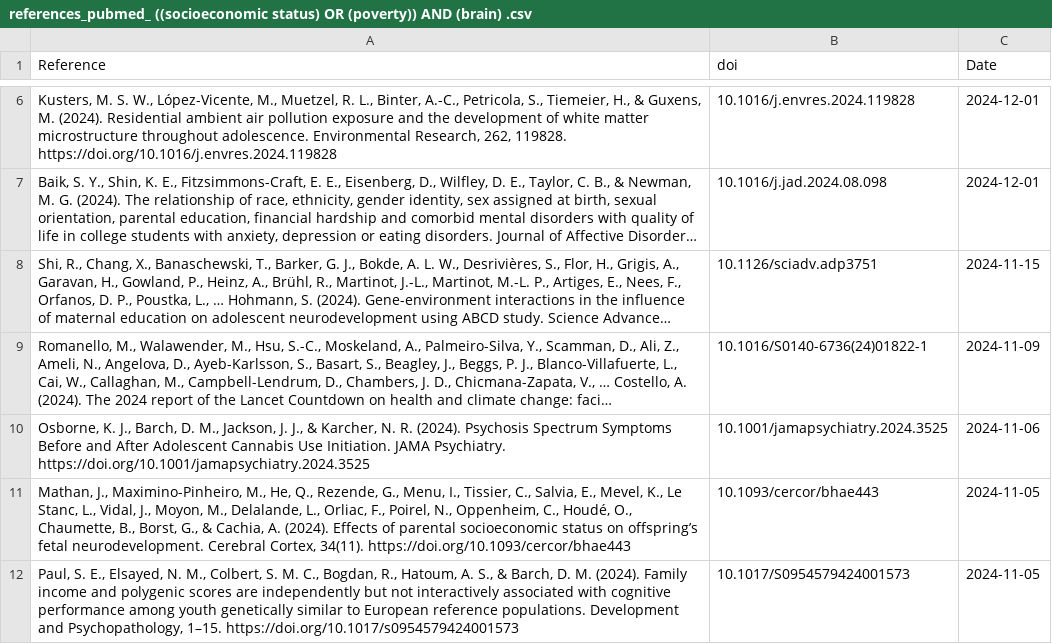
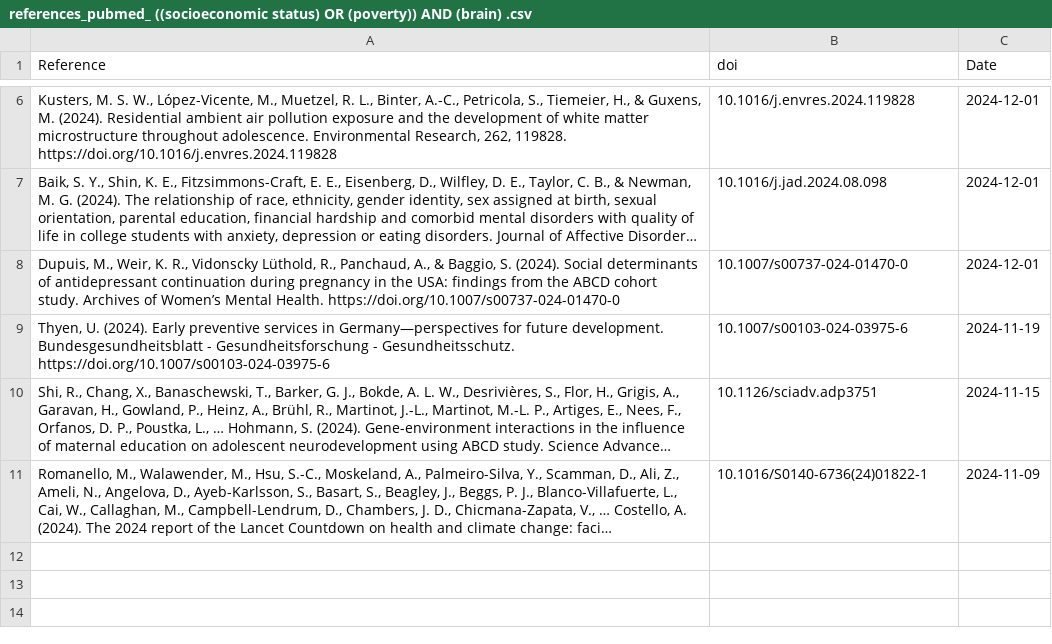
Before and after one commit to FedeGiovannetti/SESNeuroscienceRefs, a CSV file: SESneuroscienceRefs/Data/references_pubmed_ ((socioeconomic status) OR (poverty)) AND (brain) .csv, drawn as a sheet; only a part is shown, gaps mark what is left out; long unchanged cells end in …; removed rows and columns are numbered as before the commit, all else as after; the diff names each change by its address in the sheet, - before the commit and + after, or states it on an @@ line.

```diff
--- a/SESneuroscienceRefs/Data/references_pubmed_ ((socioeconomic status) OR (poverty)) AND (brain) .csv
+++ b/SESneuroscienceRefs/Data/references_pubmed_ ((socioeconomic status) OR (poverty)) AND (brain) .csv
+row 8: Dupuis, M., Weir, K. R., Vidonscky Lüthold, R., Panchaud, A., & Baggio, S. (2024). Social determinants of antidepressant continuation during pregnancy in the USA: findings from the ABCD cohort study. Archives of Women’s Mental Health. https://doi.org/10.1007/s00737-024-01470-0 | 10.1007/s00737-024-01470-0 | 2024-12-01
+row 9: Thyen, U. (2024). Early preventive services in Germany—perspectives for future development. Bundesgesundheitsblatt - Gesundheitsforschung - Gesundheitsschutz. https://doi.org/10.1007/s00103-024-03975-6 | 10.1007/s00103-024-03975-6 | 2024-11-19
-row 10: Osborne, K. J., Barch, D. M., Jackson, J. J., & Karcher, N. R. (2024). Psychosis Spectrum Symptoms Before and After Adolescent Cannabis Use Initiation. JAMA Psychiatry. https://doi.org/10.1001/jamapsychiatry.2024.3525 | 10.1001/jamapsychiatry.2024.3525 | 2024-11-06
-row 11: Mathan, J., Maximino-Pinheiro, M., He, Q., Rezende, G., Menu, I., Tissier, C., Salvia, E., Mevel, K., Le Stanc, L., Vidal, J., Moyon, M., Delalande, L., Orliac, F., Poirel, N., Oppenheim, C., Houdé, O., Chaumette, B., Borst, G., & Cachia, A. (2024). Effects of parental socioeconomic status on offspring’s fetal neurodevelopment. Cerebral Cortex, 34(11). https://doi.org/10.1093/cercor/bhae443 | 10.1093/cercor/bhae443 | 2024-11-05
-row 12: Paul, S. E., Elsayed, N. M., Colbert, S. M. C., Bogdan, R., Hatoum, A. S., & Barch, D. M. (2024). Family income and polygenic scores are independently but not interactively associated with cognitive performance among youth genetically similar to European reference populations. Development and Psychopathology, 1–15. https://doi.org/10.1017/s0954579424001573 | 10.1017/S0954579424001573 | 2024-11-05
```
Also changed, not shown: SESneuroscienceRefs/Data/references_pubmed_ ((socioeconomic status) OR (poverty)) AND (neuroscience) .csv.
